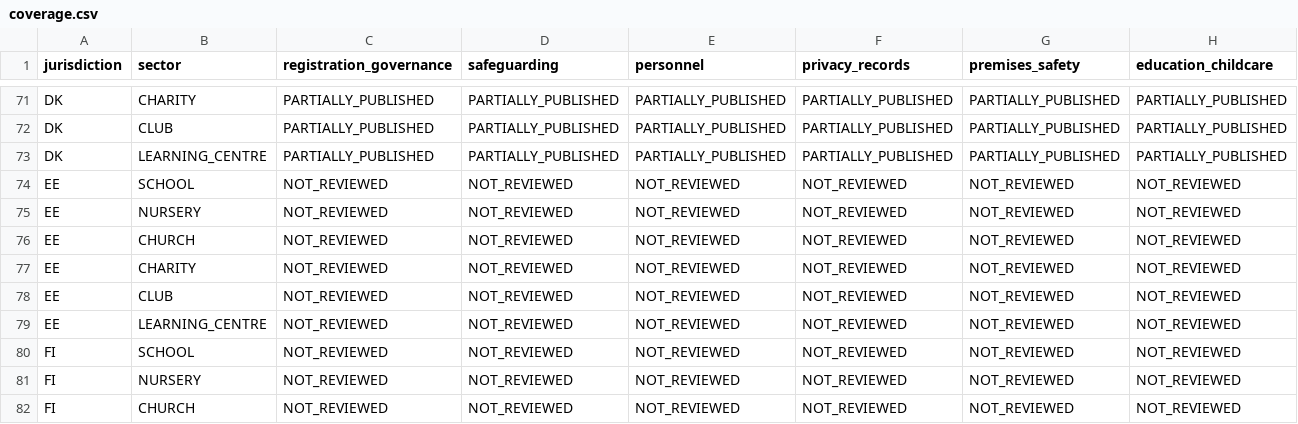
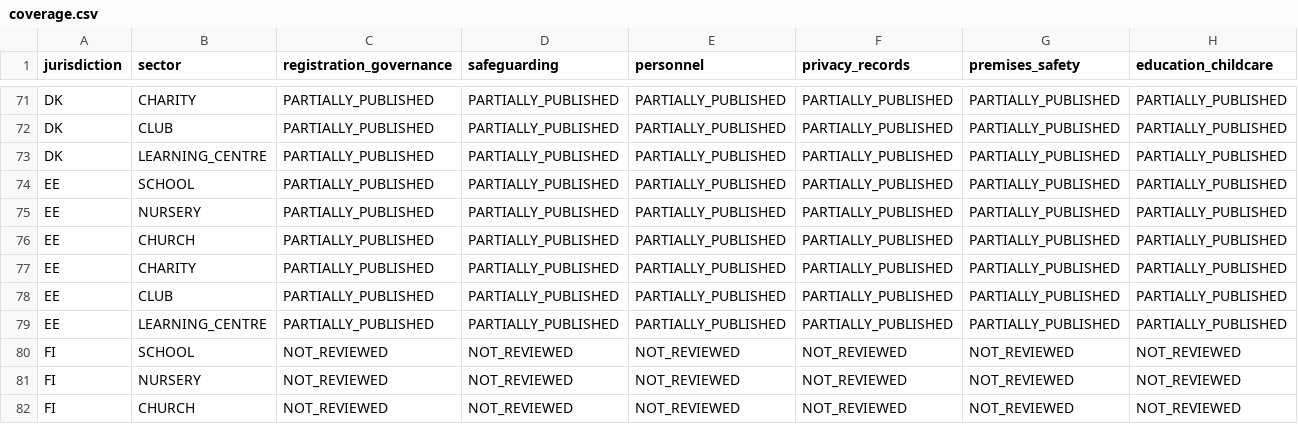
Before and after one commit to FSS-Ltd/pathway, a CSV file: docs/NexStepsV2/compliance/coverage.csv, drawn as a sheet; only a part is shown, gaps mark what is left out; removed rows and columns are numbered as before the commit, all else as after; rows hold the shown columns only; the diff names each change by its address in the sheet, - before the commit and + after, or states it on an @@ line.

Commit message:
feat(compliance): publish Estonia national checklist core

```diff
--- a/docs/NexStepsV2/compliance/coverage.csv
+++ b/docs/NexStepsV2/compliance/coverage.csv
-row 74: EE | SCHOOL | NOT_REVIEWED | NOT_REVIEWED | NOT_REVIEWED | NOT_REVIEWED | NOT_REVIEWED | NOT_REVIEWED
-row 75: EE | NURSERY | NOT_REVIEWED | NOT_REVIEWED | NOT_REVIEWED | NOT_REVIEWED | NOT_REVIEWED | NOT_REVIEWED
-row 76: EE | CHURCH | NOT_REVIEWED | NOT_REVIEWED | NOT_REVIEWED | NOT_REVIEWED | NOT_REVIEWED | NOT_REVIEWED
-row 77: EE | CHARITY | NOT_REVIEWED | NOT_REVIEWED | NOT_REVIEWED | NOT_REVIEWED | NOT_REVIEWED | NOT_REVIEWED
-row 78: EE | CLUB | NOT_REVIEWED | NOT_REVIEWED | NOT_REVIEWED | NOT_REVIEWED | NOT_REVIEWED | NOT_REVIEWED
-row 79: EE | LEARNING_CENTRE | NOT_REVIEWED | NOT_REVIEWED | NOT_REVIEWED | NOT_REVIEWED | NOT_REVIEWED | NOT_REVIEWED
+row 74: EE | SCHOOL | PARTIALLY_PUBLISHED | PARTIALLY_PUBLISHED | PARTIALLY_PUBLISHED | PARTIALLY_PUBLISHED | PARTIALLY_PUBLISHED | PARTIALLY_PUBLISHED
+row 75: EE | NURSERY | PARTIALLY_PUBLISHED | PARTIALLY_PUBLISHED | PARTIALLY_PUBLISHED | PARTIALLY_PUBLISHED | PARTIALLY_PUBLISHED | PARTIALLY_PUBLISHED
+row 76: EE | CHURCH | PARTIALLY_PUBLISHED | PARTIALLY_PUBLISHED | PARTIALLY_PUBLISHED | PARTIALLY_PUBLISHED | PARTIALLY_PUBLISHED | PARTIALLY_PUBLISHED
+row 77: EE | CHARITY | PARTIALLY_PUBLISHED | PARTIALLY_PUBLISHED | PARTIALLY_PUBLISHED | PARTIALLY_PUBLISHED | PARTIALLY_PUBLISHED | PARTIALLY_PUBLISHED
+row 78: EE | CLUB | PARTIALLY_PUBLISHED | PARTIALLY_PUBLISHED | PARTIALLY_PUBLISHED | PARTIALLY_PUBLISHED | PARTIALLY_PUBLISHED | PARTIALLY_PUBLISHED
+row 79: EE | LEARNING_CENTRE | PARTIALLY_PUBLISHED | PARTIALLY_PUBLISHED | PARTIALLY_PUBLISHED | PARTIALLY_PUBLISHED | PARTIALLY_PUBLISHED | PARTIALLY_PUBLISHED
```
Also changed, not shown: docs/NexStepsV2/compliance/jurisdictions.csv, 14 other files.
